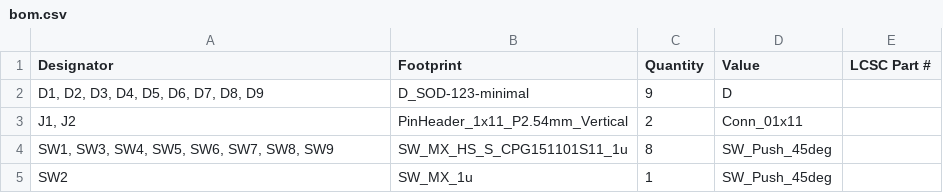
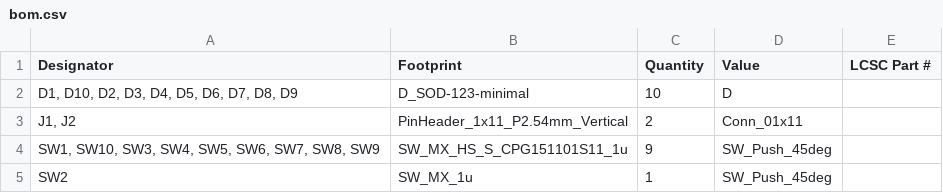
Before and after one commit to floookay/barnacle, a CSV file: pcb/core/numblock/production/bom.csv, drawn as a sheet.

```diff
--- a/pcb/core/numblock/production/bom.csv
+++ b/pcb/core/numblock/production/bom.csv
@@ -1,5 +1,5 @@
 Designator,Footprint,Quantity,Value,LCSC Part #
-"D1, D2, D3, D4, D5, D6, D7, D8, D9",D_SOD-123-minimal,9,D,
+"D1, D10, D2, D3, D4, D5, D6, D7, D8, D9",D_SOD-123-minimal,10,D,
 "J1, J2",PinHeader_1x11_P2.54mm_Vertical,2,Conn_01x11,
-"SW1, SW3, SW4, SW5, SW6, SW7, SW8, SW9",SW_MX_HS_S_CPG151101S11_1u,8,SW_Push_45deg,
+"SW1, SW10, SW3, SW4, SW5, SW6, SW7, SW8, SW9",SW_MX_HS_S_CPG151101S11_1u,9,SW_Push_45deg,
 SW2,SW_MX_1u,1,SW_Push_45deg,
```
Also changed, not shown: pcb/core/numblock/production/positions.csv, 9 other files.
